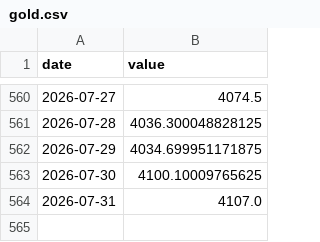
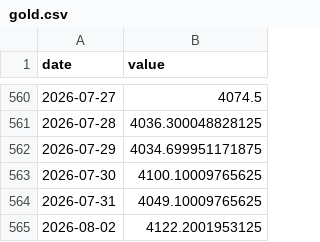
Before and after one commit to weitaozheng1225-tech/finance-analysis, a CSV file: data/timeseries/gold.csv, drawn as a sheet; only a part is shown, gaps mark what is left out.

```diff
--- a/data/timeseries/gold.csv
+++ b/data/timeseries/gold.csv
@@ -563,2 +563,3 @@ date,value
 2026-07-30,4100.10009765625
-2026-07-31,4107.0
+2026-07-31,4049.10009765625
+2026-08-02,4122.2001953125
```
Also changed, not shown: data/timeseries/btc.csv, data/timeseries/dxy.csv, 7 other files.
